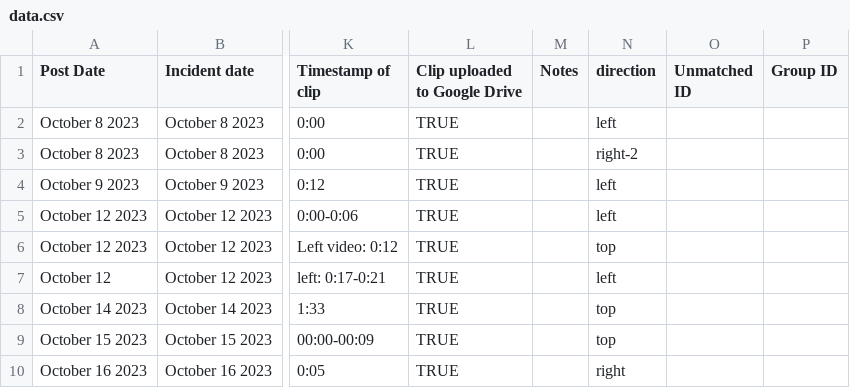
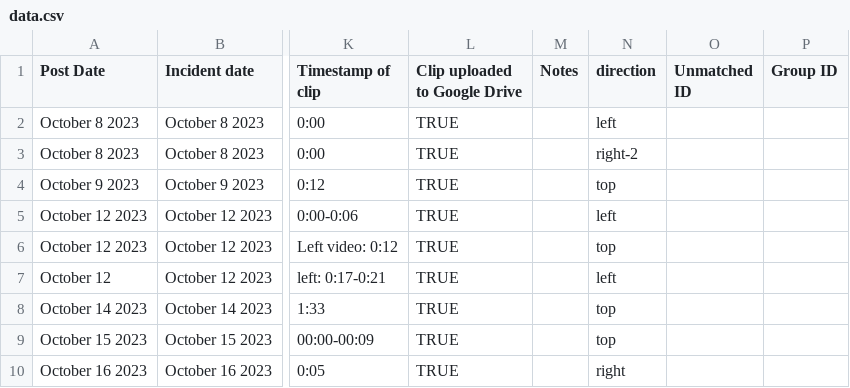
Before and after one commit to Airwars-org/the-killings-they-tweeted, a CSV file: static/data.csv, drawn as a sheet; only a part is shown, gaps mark what is left out; the diff names each change by its address in the sheet, - before the commit and + after, or states it on an @@ line.

Commit message:
fix update dataset

```diff
--- a/static/data.csv
+++ b/static/data.csv
-N4 (direction): left
+N4 (direction): top
```
